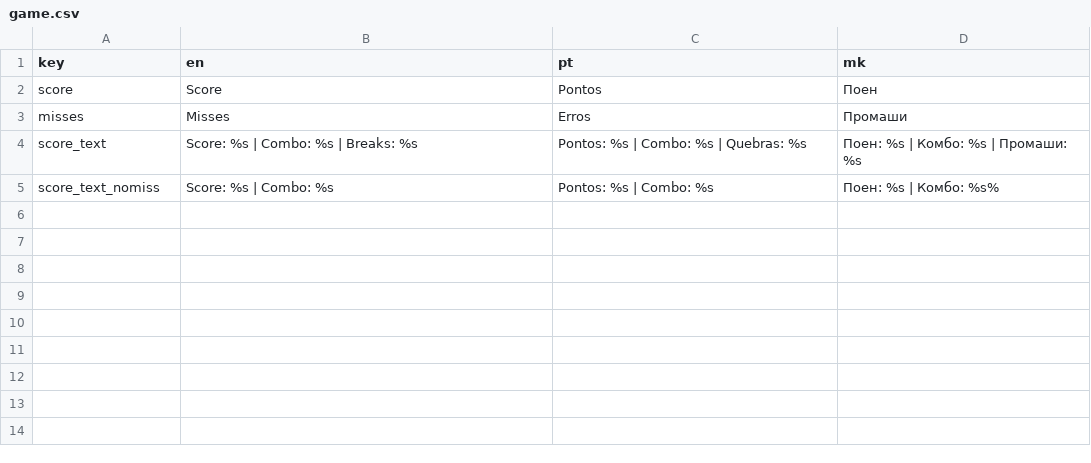
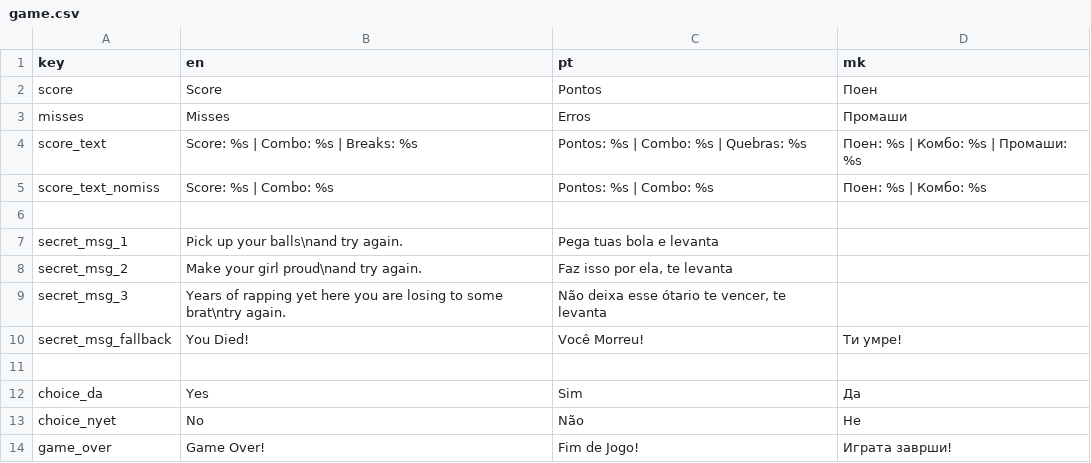
Before and after one commit to crowplexus/FNF-Fortnite, a CSV file: assets/ui/translations/game.csv, drawn as a sheet.

Commit message:
Note Splash rule change, game over tweaks
Co-authored by: crowplexus <45212377+crowplexus@users.noreply.github.com>

```diff
--- a/assets/ui/translations/game.csv
+++ b/assets/ui/translations/game.csv
@@ -4,2 +4,11 @@ misses,Misses,Erros,Промаши
 score_text,"Score: %s | Combo: %s | Breaks: %s","Pontos: %s | Combo: %s | Quebras: %s","Поен: %s | Комбо: %s | Промаши: %s"
-score_text_nomiss,"Score: %s | Combo: %s","Pontos: %s | Combo: %s","Поен: %s | Комбо: %s%"
+score_text_nomiss,"Score: %s | Combo: %s","Pontos: %s | Combo: %s","Поен: %s | Комбо: %s"
+
+secret_msg_1,"Pick up your balls\nand try again.","Pega tuas bola e levanta",""
+secret_msg_2,"Make your girl proud\nand try again.","Faz isso por ela, te levanta",""
+secret_msg_3,"Years of rapping yet here you are losing to some brat\ntry again.","Não deixa esse ótario te vencer, te levanta",""
+secret_msg_fallback,"You Died!","Você Morreu!","Ти умре!"
+
+choice_da,Yes,Sim,Да
+choice_nyet,No,Não,Не
+game_over,Game Over!,Fim de Jogo!,Играта заврши!
```
Also changed, not shown: 12 other files.
